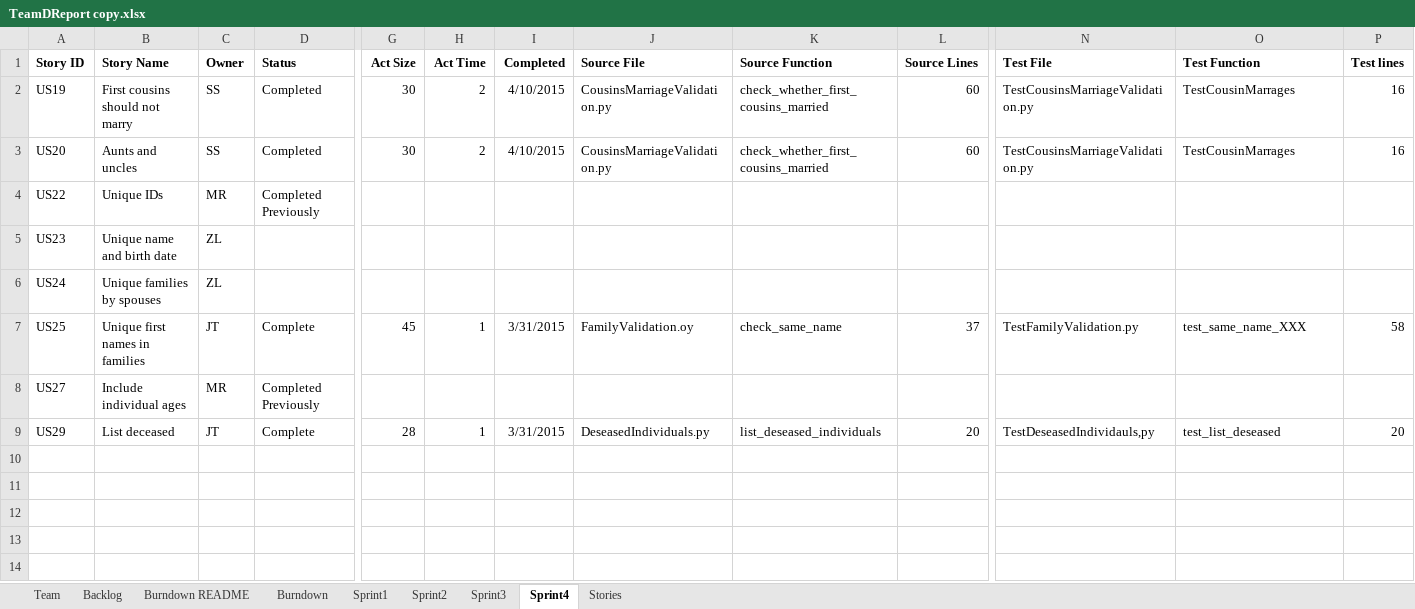
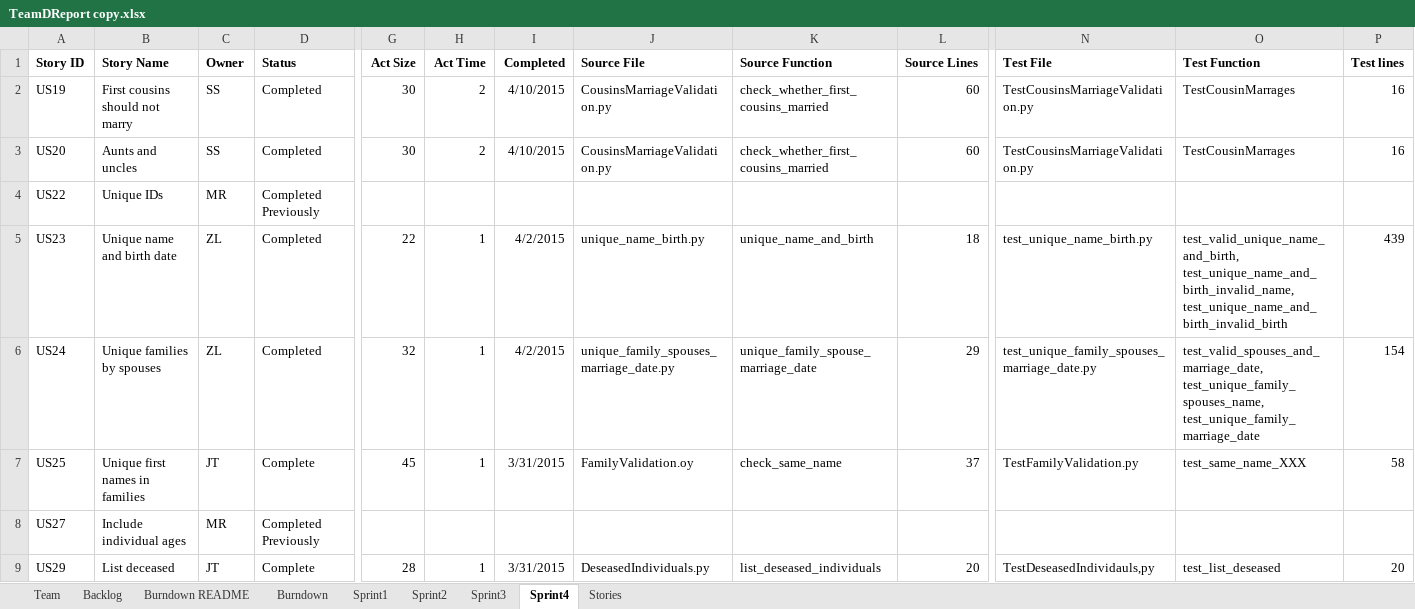
Before and after one commit to EricLin24/SSW555-DriverlessCar, an Excel workbook: TeamDReport copy.xlsx, sheet Sprint4, drawn as a sheet; only a part is shown, gaps mark what is left out; values as stored, in another font and other column widths than the file's, no borders; the diff names each change by its address in the sheet, - before the commit and + after, or states it on an @@ line.

Commit message:
update report

```diff
--- a/TeamDReport copy.xlsx (sheet Sprint4)
+++ b/TeamDReport copy.xlsx (sheet Sprint4)
-D5:D6 (Status): (empty)
+D5:D6 (Status): Completed
-G5 (Act Size): (empty)
+G5 (Act Size): 22
-H5:H6 (Act Time): (empty)
+H5:H6 (Act Time): 1
-I5:I6 (Completed): (empty)
+I5:I6 (Completed): 4/2/2015
-J5 (Source File): (empty)
+J5 (Source File): unique_name_birth.py
-K5 (Source Function): (empty)
+K5 (Source Function): unique_name_and_birth
-L5 (Source Lines): (empty)
+L5 (Source Lines): 18
-N5 (Test File): (empty)
+N5 (Test File): test_unique_name_birth.py
-O5 (Test Function): (empty)
+O5 (Test Function): test_valid_unique_name_and_birth, test_unique_name_and_birth_invalid_name, test_unique_name_and_birth_invalid_birth
-P5 (Test lines): (empty)
+P5 (Test lines): 439
-G6 (Act Size): (empty)
+G6 (Act Size): 32
-J6 (Source File): (empty)
+J6 (Source File): unique_family_spouses_marriage_date.py
-K6 (Source Function): (empty)
+K6 (Source Function): unique_family_spouse_marriage_date
-L6 (Source Lines): (empty)
+L6 (Source Lines): 29
-N6 (Test File): (empty)
+N6 (Test File): test_unique_family_spouses_marriage_date.py
-O6 (Test Function): (empty)
+O6 (Test Function): test_valid_spouses_and_marriage_date, test_unique_family_spouses_name, test_unique_family_marriage_date
-P6 (Test lines): (empty)
+P6 (Test lines): 154
```
Also changed, not shown: charts or pictures.
